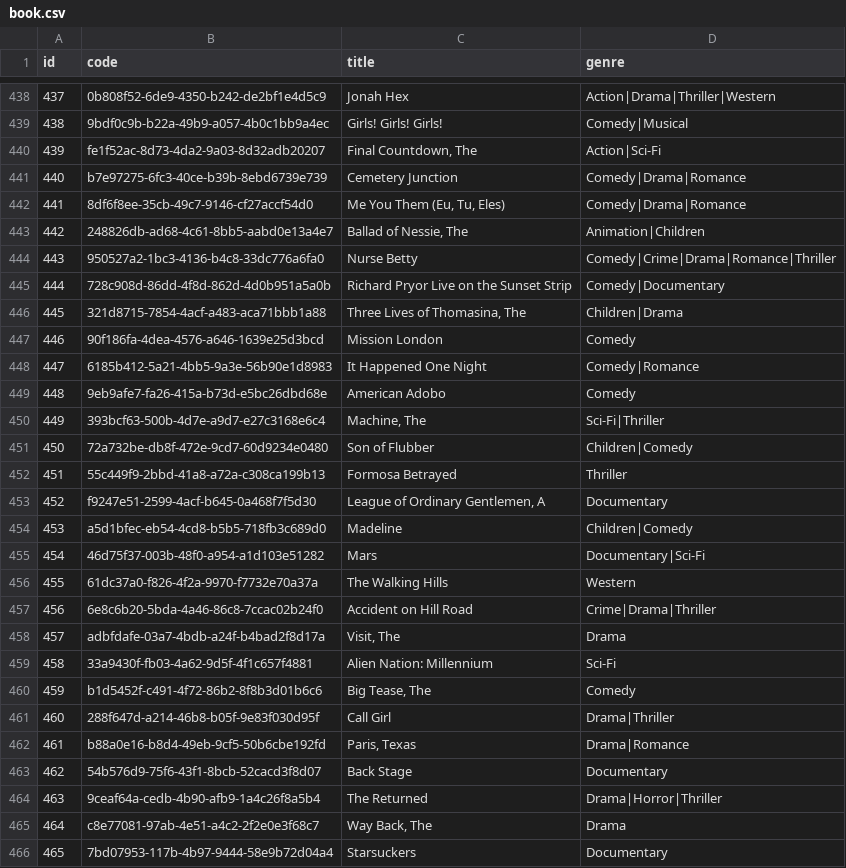
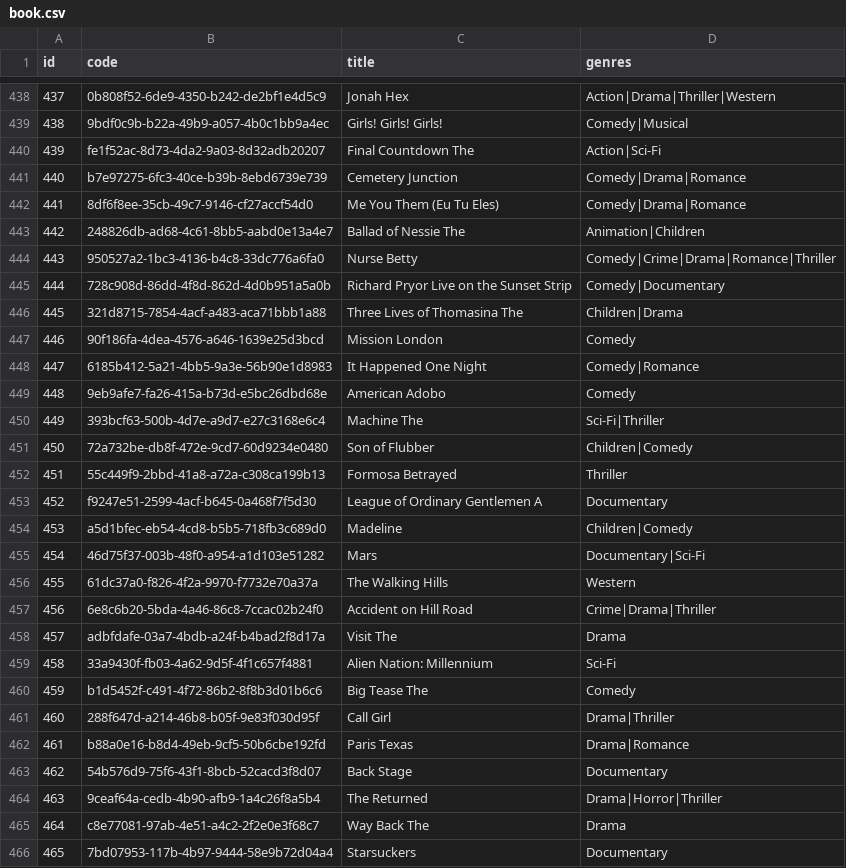
Before and after one commit to halilugur/library-system, a CSV file: src/resource/book.csv, drawn as a sheet; only a part is shown, gaps mark what is left out; the diff covers the shown part only.

```diff
--- a/src/resource/book.csv
+++ b/src/resource/book.csv
@@ -1 +1 @@
-id,code,title,genre
+id,code,title,genres
@@ -439,9 +439,9 @@ id,code,title,genre
 438,9bdf0c9b-b22a-49b9-a057-4b0c1bb9a4ec,Girls! Girls! Girls!,Comedy|Musical
-439,fe1f52ac-8d73-4da2-9a03-8d32adb20207,"Final Countdown, The",Action|Sci-Fi
+439,fe1f52ac-8d73-4da2-9a03-8d32adb20207,Final Countdown The,Action|Sci-Fi
 440,b7e97275-6fc3-40ce-b39b-8ebd6739e739,Cemetery Junction,Comedy|Drama|Romance
-441,8df6f8ee-35cb-49c7-9146-cf27accf54d0,"Me You Them (Eu, Tu, Eles)",Comedy|Drama|Romance
-442,248826db-ad68-4c61-8bb5-aabd0e13a4e7,"Ballad of Nessie, The",Animation|Children
+441,8df6f8ee-35cb-49c7-9146-cf27accf54d0,Me You Them (Eu Tu Eles),Comedy|Drama|Romance
+442,248826db-ad68-4c61-8bb5-aabd0e13a4e7,Ballad of Nessie The,Animation|Children
 443,950527a2-1bc3-4136-b4c8-33dc776a6fa0,Nurse Betty,Comedy|Crime|Drama|Romance|Thriller
 444,728c908d-86dd-4f8d-862d-4d0b951a5a0b,Richard Pryor Live on the Sunset Strip,Comedy|Documentary
-445,321d8715-7854-4acf-a483-aca71bbb1a88,"Three Lives of Thomasina, The",Children|Drama
+445,321d8715-7854-4acf-a483-aca71bbb1a88,Three Lives of Thomasina The,Children|Drama
 446,90f186fa-4dea-4576-a646-1639e25d3bcd,Mission London,Comedy
@@ -449,6 +449,6 @@ id,code,title,genre
 448,9eb9afe7-fa26-415a-b73d-e5bc26dbd68e,American Adobo,Comedy
-449,393bcf63-500b-4d7e-a9d7-e27c3168e6c4,"Machine, The",Sci-Fi|Thriller
+449,393bcf63-500b-4d7e-a9d7-e27c3168e6c4,Machine The,Sci-Fi|Thriller
 450,72a732be-db8f-472e-9cd7-60d9234e0480,Son of Flubber,Children|Comedy
 451,55c449f9-2bbd-41a8-a72a-c308ca199b13,Formosa Betrayed,Thriller
-452,f9247e51-2599-4acf-b645-0a468f7f5d30,"League of Ordinary Gentlemen, A",Documentary
+452,f9247e51-2599-4acf-b645-0a468f7f5d30,League of Ordinary Gentlemen A,Documentary
 453,a5d1bfec-eb54-4cd8-b5b5-718fb3c689d0,Madeline,Children|Comedy
@@ -457,10 +457,10 @@ id,code,title,genre
 456,6e8c6b20-5bda-4a46-86c8-7ccac02b24f0,Accident on Hill Road,Crime|Drama|Thriller
-457,adbfdafe-03a7-4bdb-a24f-b4bad2f8d17a,"Visit, The",Drama
+457,adbfdafe-03a7-4bdb-a24f-b4bad2f8d17a,Visit The,Drama
 458,33a9430f-fb03-4a62-9d5f-4f1c657f4881,Alien Nation: Millennium,Sci-Fi
-459,b1d5452f-c491-4f72-86b2-8f8b3d01b6c6,"Big Tease, The",Comedy
+459,b1d5452f-c491-4f72-86b2-8f8b3d01b6c6,Big Tease The,Comedy
 460,288f647d-a214-46b8-b05f-9e83f030d95f,Call Girl,Drama|Thriller
-461,b88a0e16-b8d4-49eb-9cf5-50b6cbe192fd,"Paris, Texas",Drama|Romance
+461,b88a0e16-b8d4-49eb-9cf5-50b6cbe192fd,Paris Texas,Drama|Romance
 462,54b576d9-75f6-43f1-8bcb-52cacd3f8d07,Back Stage,Documentary
 463,9ceaf64a-cedb-4b90-afb9-1a4c26f8a5b4,The Returned,Drama|Horror|Thriller
-464,c8e77081-97ab-4e51-a4c2-2f2e0e3f68c7,"Way Back, The",Drama
+464,c8e77081-97ab-4e51-a4c2-2f2e0e3f68c7,Way Back The,Drama
 465,7bd07953-117b-4b97-9444-58e9b72d04a4,Starsuckers,Documentary
```
Also changed, not shown: 124 edited cells elsewhere in this file, src/resource/author.csv, 24 other files.
